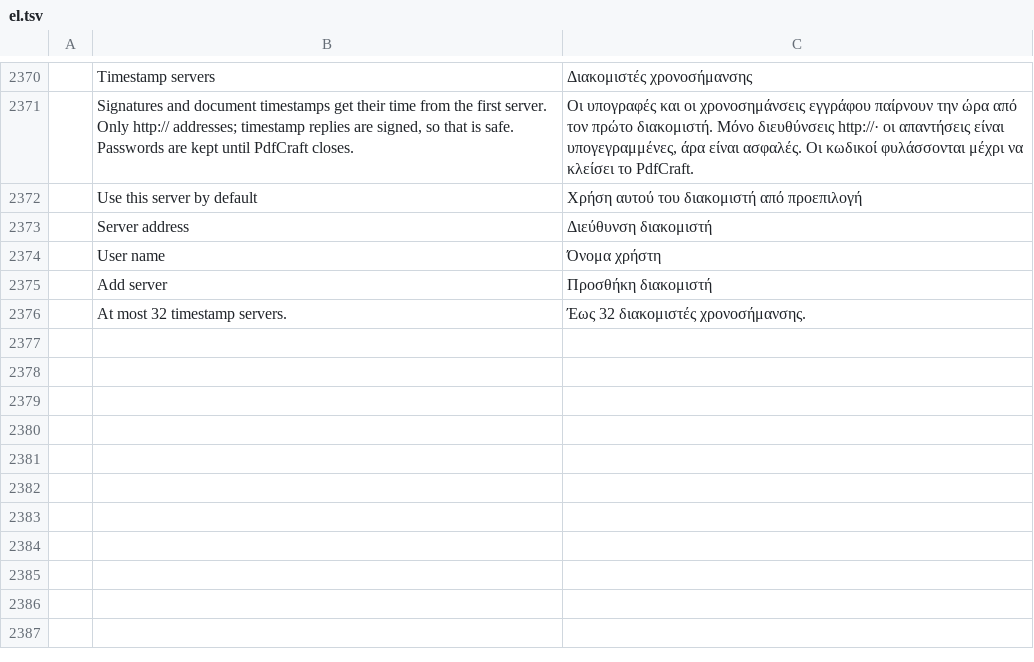
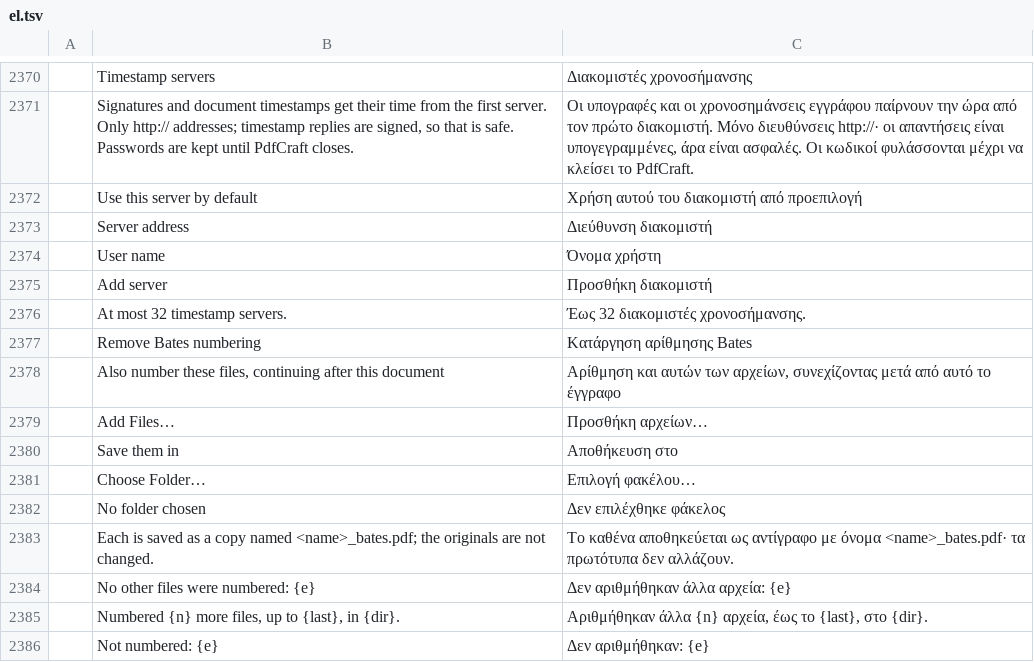
Before and after one commit to Arijac007/prckopis, a TSV file: crates/ui-egui/src/i18n/el.tsv, drawn as a sheet; only a part is shown, gaps mark what is left out; the diff names each change by its address in the sheet, - before the commit and + after, or states it on an @@ line.

```diff
--- a/crates/ui-egui/src/i18n/el.tsv
+++ b/crates/ui-egui/src/i18n/el.tsv
+row 2377:  | Remove Bates numbering | Κατάργηση αρίθμησης Bates
+row 2378:  | Also number these files, continuing after this document | Αρίθμηση και αυτών των αρχείων, συνεχίζοντας μετά από αυτό το έγγραφο
+row 2379:  | Add Files… | Προσθήκη αρχείων…
+row 2380:  | Save them in | Αποθήκευση στο
+row 2381:  | Choose Folder… | Επιλογή φακέλου…
+row 2382:  | No folder chosen | Δεν επιλέχθηκε φάκελος
+row 2383:  | Each is saved as a copy named <name>_bates.pdf; the originals are not changed. | Το καθένα αποθηκεύεται ως αντίγραφο με όνομα <name>_bates.pdf· τα πρωτότυπα δεν αλλάζουν.
+row 2384:  | No other files were numbered: {e} | Δεν αριθμήθηκαν άλλα αρχεία: {e}
+row 2385:  | Numbered {n} more files, up to {last}, in {dir}. | Αριθμήθηκαν άλλα {n} αρχεία, έως το {last}, στο {dir}.
+row 2386:  | Not numbered: {e} | Δεν αριθμήθηκαν: {e}
```
Also changed, not shown: crates/ui-egui/src/i18n/bg.tsv, crates/ui-egui/src/i18n/kk.tsv, 32 other files.
